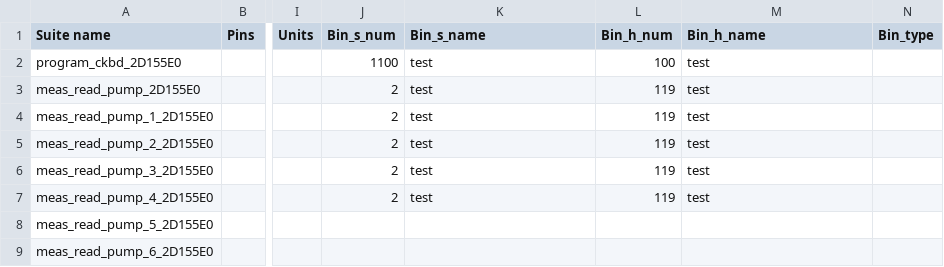
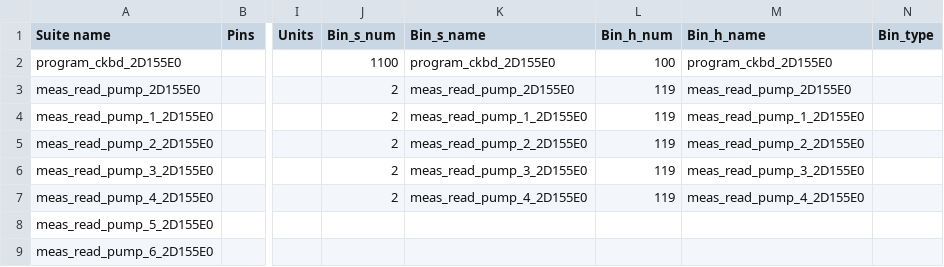
Before and after one commit to Origen-SDK/origen_testers, a CSV file: approved/v93k_limits_file/test_limits.csv, drawn as a sheet; only a part is shown, gaps mark what is left out; the diff names each change by its address in the sheet, - before the commit and + after, or states it on an @@ line.

Commit message:
Don't use flow name in bin desc, gives warning for not unique

```diff
--- a/approved/v93k_limits_file/test_limits.csv
+++ b/approved/v93k_limits_file/test_limits.csv
-K2 (Bin_s_name): test
+K2 (Bin_s_name): program_ckbd_2D155E0
-M2 (Bin_h_name): test
+M2 (Bin_h_name): program_ckbd_2D155E0
-K3 (Bin_s_name): test
+K3 (Bin_s_name): meas_read_pump_2D155E0
-M3 (Bin_h_name): test
+M3 (Bin_h_name): meas_read_pump_2D155E0
-K4 (Bin_s_name): test
+K4 (Bin_s_name): meas_read_pump_1_2D155E0
-M4 (Bin_h_name): test
+M4 (Bin_h_name): meas_read_pump_1_2D155E0
-K5 (Bin_s_name): test
+K5 (Bin_s_name): meas_read_pump_2_2D155E0
-M5 (Bin_h_name): test
+M5 (Bin_h_name): meas_read_pump_2_2D155E0
-K6 (Bin_s_name): test
+K6 (Bin_s_name): meas_read_pump_3_2D155E0
-M6 (Bin_h_name): test
+M6 (Bin_h_name): meas_read_pump_3_2D155E0
-K7 (Bin_s_name): test
+K7 (Bin_s_name): meas_read_pump_4_2D155E0
-M7 (Bin_h_name): test
+M7 (Bin_h_name): meas_read_pump_4_2D155E0
```
Also changed, not shown: 1 other file.
